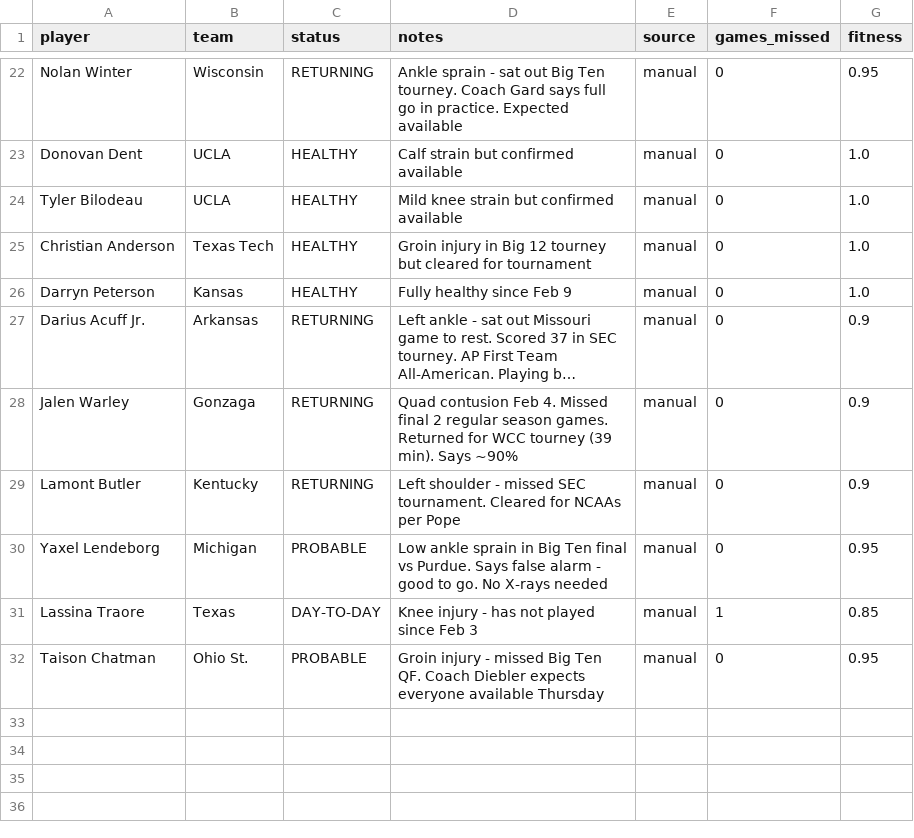
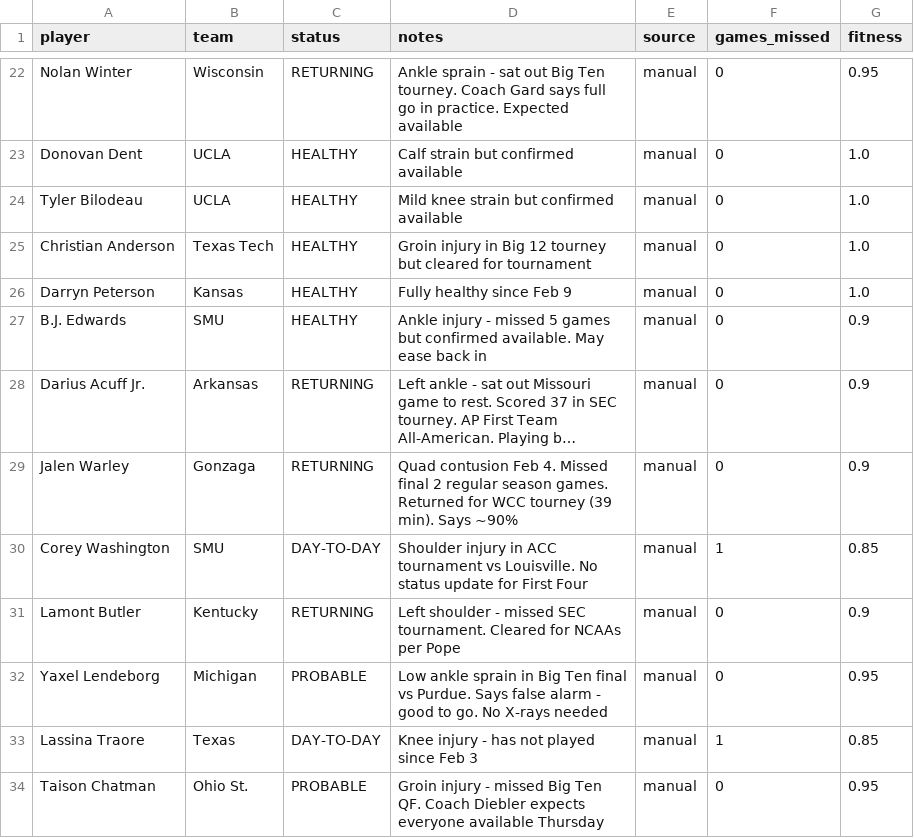
Before and after one commit to Krool/BasketballProjections, a CSV file: data/injuries_combined.csv, drawn as a sheet; only a part is shown, gaps mark what is left out; long unchanged cells end in …; the diff names each change by its address in the sheet, - before the commit and + after, or states it on an @@ line.

```diff
--- a/data/injuries_combined.csv
+++ b/data/injuries_combined.csv
+row 27: B.J. Edwards | SMU | HEALTHY | Ankle injury - missed 5 games but confirmed available. May ease back in | manual | 0 | 0.9
+row 30: Corey Washington | SMU | DAY-TO-DAY | Shoulder injury in ACC tournament vs Louisville. No status update for First Four | manual | 1 | 0.85
```
Also changed, not shown: output/projections.csv, 6 other files.
